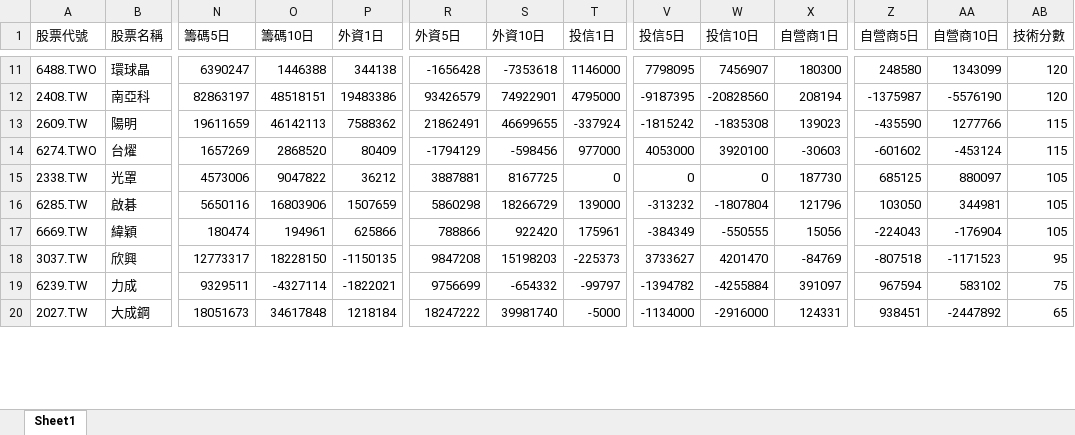
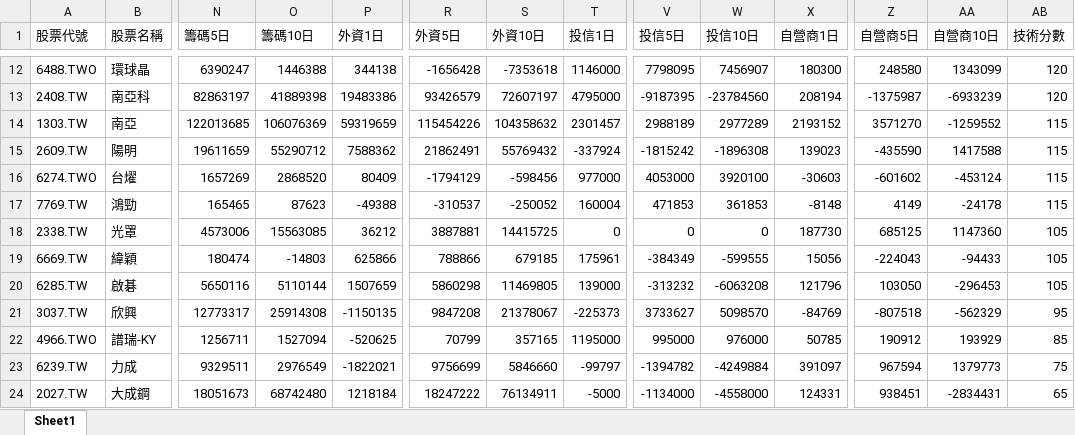
Before and after one commit to Ssophy-808/DeepTrend, an Excel workbook: output/stock_analysis_result.xlsx, sheet Sheet1, drawn as a sheet; only a part is shown, gaps mark what is left out; values as stored, in another font and other column widths than the file's, no borders; removed rows and columns are numbered as before the commit, all else as after; rows hold the shown columns only; the diff covers the shown part only; the diff names each change by its address in the sheet, - before the commit and + after, or states it on an @@ line.

```diff
--- a/output/stock_analysis_result.xlsx (sheet Sheet1)
+++ b/output/stock_analysis_result.xlsx (sheet Sheet1)
-O13 (籌碼10日): 48518151
+O13 (籌碼10日): 41889398
-S13 (外資10日): 74922901
+S13 (外資10日): 72607197
-W13 (投信10日): -20828560
+W13 (投信10日): -23784560
-AA13 (自營商10日): -5576190
+AA13 (自營商10日): -6933239
+row 14: 1303.TW | 南亞 | 122013685 | 106076369 | 59319659 | 115454226 | 104358632 | 2301457 | 2988189 | 2977289 | 2193152 | 3571270 | -1259552 | 115
-O15 (籌碼10日): 46142113
+O15 (籌碼10日): 55290712
-S15 (外資10日): 46699655
+S15 (外資10日): 55769432
-W15 (投信10日): -1835308
+W15 (投信10日): -1896308
-AA15 (自營商10日): 1277766
+AA15 (自營商10日): 1417588
+row 17: 7769.TW | 鴻勁 | 165465 | 87623 | -49388 | -310537 | -250052 | 160004 | 471853 | 361853 | -8148 | 4149 | -24178 | 115
-O18 (籌碼10日): 9047822
+O18 (籌碼10日): 15563085
-S18 (外資10日): 8167725
+S18 (外資10日): 14415725
-AA18 (自營商10日): 880097
+AA18 (自營商10日): 1147360
-row 16: 6285.TW | 啟碁 | 5650116 | 16803906 | 1507659 | 5860298 | 18266729 | 139000 | -313232 | -1807804 | 121796 | 103050 | 344981 | 105
-O19 (籌碼10日): 194961
+O19 (籌碼10日): -14803
-S19 (外資10日): 922420
+S19 (外資10日): 679185
-W19 (投信10日): -550555
+W19 (投信10日): -599555
-AA19 (自營商10日): -176904
+AA19 (自營商10日): -94433
+row 20: 6285.TW | 啟碁 | 5650116 | 5110144 | 1507659 | 5860298 | 11469805 | 139000 | -313232 | -6063208 | 121796 | 103050 | -296453 | 105
-O21 (籌碼10日): 18228150
+O21 (籌碼10日): 25914308
-S21 (外資10日): 15198203
+S21 (外資10日): 21378067
-W21 (投信10日): 4201470
+W21 (投信10日): 5098570
-AA21 (自營商10日): -1171523
+AA21 (自營商10日): -562329
+row 22: 4966.TWO | 譜瑞-KY | 1256711 | 1527094 | -520625 | 70799 | 357165 | 1195000 | 995000 | 976000 | 50785 | 190912 | 193929 | 85
-O23 (籌碼10日): -4327114
+O23 (籌碼10日): 2976549
-S23 (外資10日): -654332
+S23 (外資10日): 5846660
-W23 (投信10日): -4255884
+W23 (投信10日): -4249884
-AA23 (自營商10日): 583102
+AA23 (自營商10日): 1379773
-O24 (籌碼10日): 34617848
+O24 (籌碼10日): 68742480
-S24 (外資10日): 39981740
+S24 (外資10日): 76134911
-W24 (投信10日): -2916000
+W24 (投信10日): -4558000
-AA24 (自營商10日): -2447892
+AA24 (自營商10日): -2834431
```
Also changed, not shown: 10 added rows, 6 removed rows and 87 edited cells elsewhere in this sheet, 1 other file.
